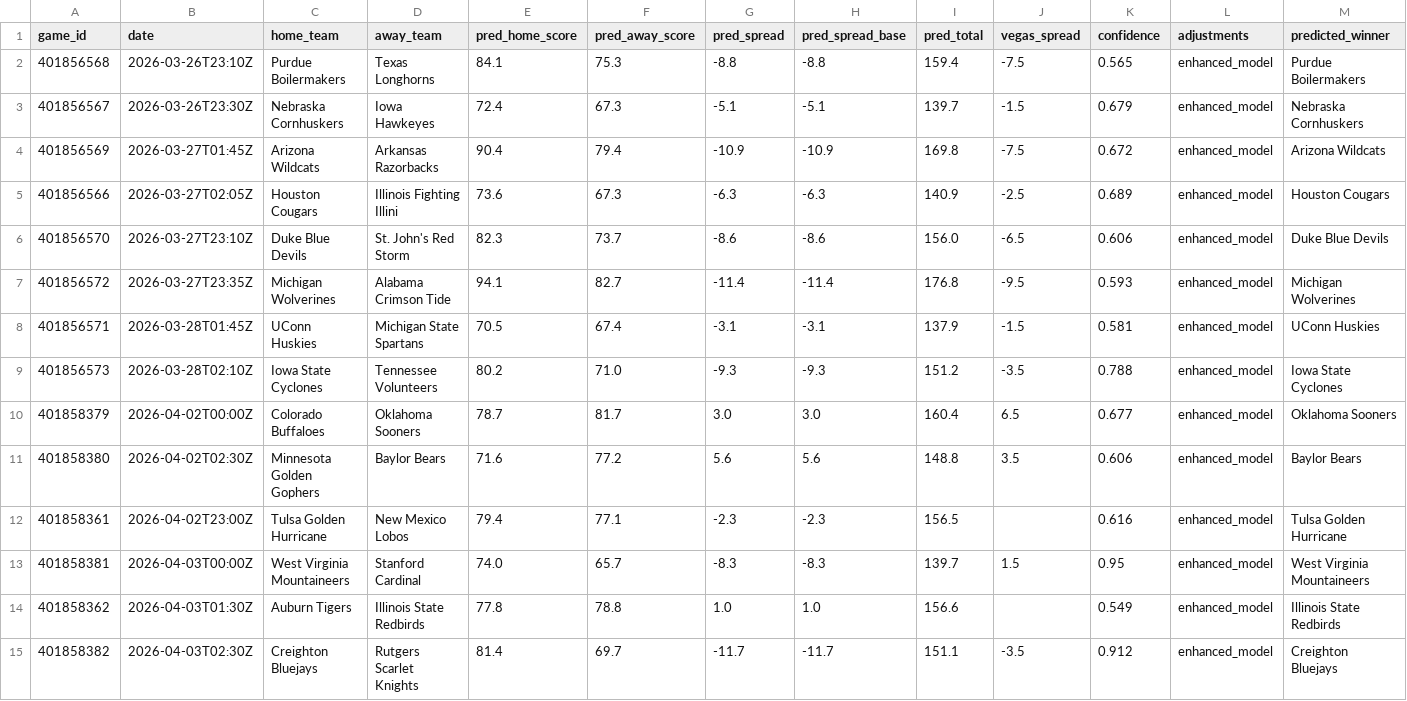
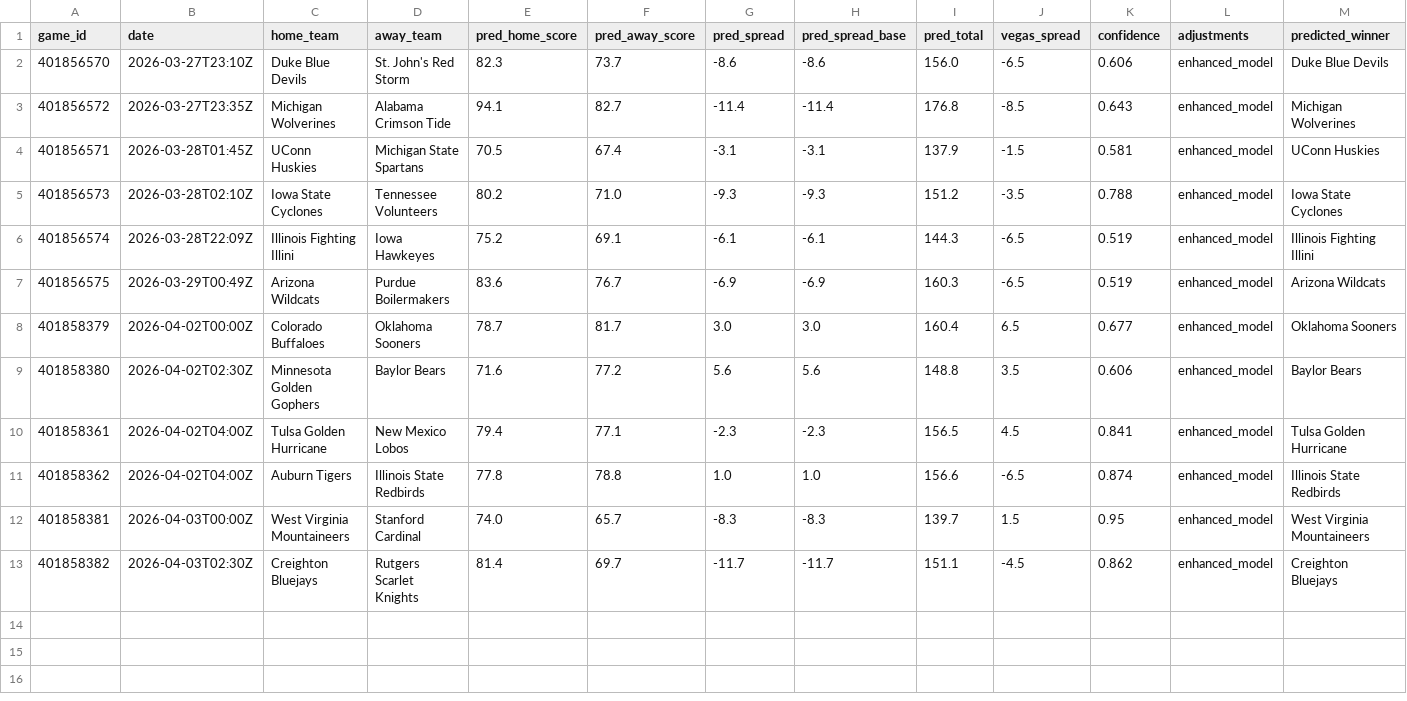
Before and after one commit to mckayje3/eagle-sports, a CSV file: cbb_predictions.csv, drawn as a sheet.

```diff
--- a/cbb_predictions.csv
+++ b/cbb_predictions.csv
@@ -1,15 +1,13 @@
 game_id,date,home_team,away_team,pred_home_score,pred_away_score,pred_spread,pred_spread_base,pred_total,vegas_spread,confidence,adjustments,predicted_winner
-401856568,2026-03-26T23:10Z,Purdue Boilermakers,Texas Longhorns,84.1,75.3,-8.8,-8.8,159.4,-7.5,0.565,enhanced_model,Purdue Boilermakers
-401856567,2026-03-26T23:30Z,Nebraska Cornhuskers,Iowa Hawkeyes,72.4,67.3,-5.1,-5.1,139.7,-1.5,0.679,enhanced_model,Nebraska Cornhuskers
-401856569,2026-03-27T01:45Z,Arizona Wildcats,Arkansas Razorbacks,90.4,79.4,-10.9,-10.9,169.8,-7.5,0.672,enhanced_model,Arizona Wildcats
-401856566,2026-03-27T02:05Z,Houston Cougars,Illinois Fighting Illini,73.6,67.3,-6.3,-6.3,140.9,-2.5,0.689,enhanced_model,Houston Cougars
 401856570,2026-03-27T23:10Z,Duke Blue Devils,St. John's Red Storm,82.3,73.7,-8.6,-8.6,156.0,-6.5,0.606,enhanced_model,Duke Blue Devils
-401856572,2026-03-27T23:35Z,Michigan Wolverines,Alabama Crimson Tide,94.1,82.7,-11.4,-11.4,176.8,-9.5,0.593,enhanced_model,Michigan Wolverines
+401856572,2026-03-27T23:35Z,Michigan Wolverines,Alabama Crimson Tide,94.1,82.7,-11.4,-11.4,176.8,-8.5,0.643,enhanced_model,Michigan Wolverines
 401856571,2026-03-28T01:45Z,UConn Huskies,Michigan State Spartans,70.5,67.4,-3.1,-3.1,137.9,-1.5,0.581,enhanced_model,UConn Huskies
 401856573,2026-03-28T02:10Z,Iowa State Cyclones,Tennessee Volunteers,80.2,71.0,-9.3,-9.3,151.2,-3.5,0.788,enhanced_model,Iowa State Cyclones
+401856574,2026-03-28T22:09Z,Illinois Fighting Illini,Iowa Hawkeyes,75.2,69.1,-6.1,-6.1,144.3,-6.5,0.519,enhanced_model,Illinois Fighting Illini
+401856575,2026-03-29T00:49Z,Arizona Wildcats,Purdue Boilermakers,83.6,76.7,-6.9,-6.9,160.3,-6.5,0.519,enhanced_model,Arizona Wildcats
 401858379,2026-04-02T00:00Z,Colorado Buffaloes,Oklahoma Sooners,78.7,81.7,3.0,3.0,160.4,6.5,0.677,enhanced_model,Oklahoma Sooners
 401858380,2026-04-02T02:30Z,Minnesota Golden Gophers,Baylor Bears,71.6,77.2,5.6,5.6,148.8,3.5,0.606,enhanced_model,Baylor Bears
-401858361,2026-04-02T23:00Z,Tulsa Golden Hurricane,New Mexico Lobos,79.4,77.1,-2.3,-2.3,156.5,,0.616,enhanced_model,Tulsa Golden Hurricane
+401858361,2026-04-02T04:00Z,Tulsa Golden Hurricane,New Mexico Lobos,79.4,77.1,-2.3,-2.3,156.5,4.5,0.841,enhanced_model,Tulsa Golden Hurricane
+401858362,2026-04-02T04:00Z,Auburn Tigers,Illinois State Redbirds,77.8,78.8,1.0,1.0,156.6,-6.5,0.874,enhanced_model,Illinois State Redbirds
 401858381,2026-04-03T00:00Z,West Virginia Mountaineers,Stanford Cardinal,74.0,65.7,-8.3,-8.3,139.7,1.5,0.95,enhanced_model,West Virginia Mountaineers
-401858362,2026-04-03T01:30Z,Auburn Tigers,Illinois State Redbirds,77.8,78.8,1.0,1.0,156.6,,0.549,enhanced_model,Illinois State Redbirds
-401858382,2026-04-03T02:30Z,Creighton Bluejays,Rutgers Scarlet Knights,81.4,69.7,-11.7,-11.7,151.1,-3.5,0.912,enhanced_model,Creighton Bluejays
+401858382,2026-04-03T02:30Z,Creighton Bluejays,Rutgers Scarlet Knights,81.4,69.7,-11.7,-11.7,151.1,-4.5,0.862,enhanced_model,Creighton Bluejays
```
Also changed, not shown: nba_current_predictions.csv, nhl_current_predictions.csv, 3 other files.
